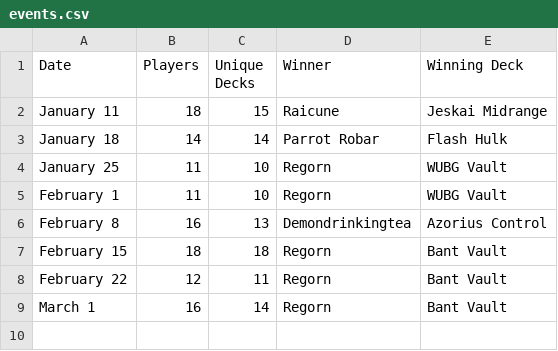
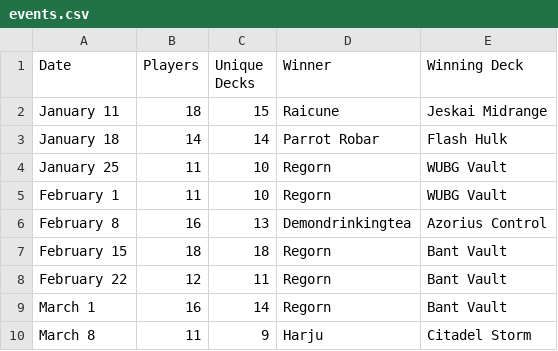
Before and after one commit to kvnchen/canlander, a CSV file: csv/2025/events.csv, drawn as a sheet.

```diff
--- a/csv/2025/events.csv
+++ b/csv/2025/events.csv
@@ -9 +9,2 @@ February 22, 12, 11, Regorn, Bant Vault
 March 1, 16, 14, Regorn, Bant Vault
+March 8, 11, 9, Harju, Citadel Storm
```
Also changed, not shown: csv/2025/archetypes.csv, csv/2025/decks.csv, 6 other files.
